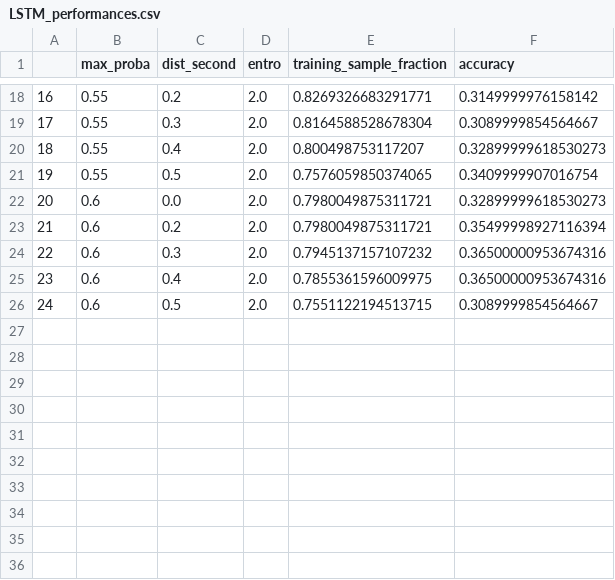
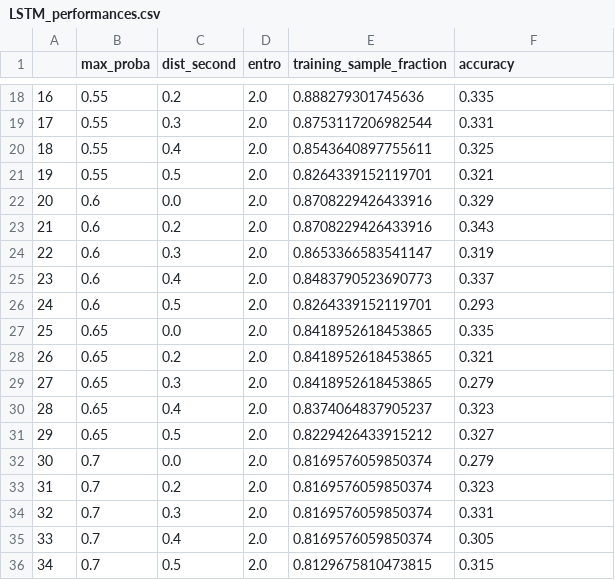
Before and after one commit to MatthNig/name_to_origin, a CSV file: Classification_models/LSTM_performances.csv, drawn as a sheet; only a part is shown, gaps mark what is left out; the diff covers the shown part only.

```diff
--- a/Classification_models/LSTM_performances.csv
+++ b/Classification_models/LSTM_performances.csv
@@ -18,9 +18,19 @@
-16,0.55,0.2,2.0,0.8269326683291771,0.3149999976158142
-17,0.55,0.3,2.0,0.8164588528678304,0.3089999854564667
-18,0.55,0.4,2.0,0.800498753117207,0.32899999618530273
-19,0.55,0.5,2.0,0.7576059850374065,0.3409999907016754
-20,0.6,0.0,2.0,0.7980049875311721,0.32899999618530273
-21,0.6,0.2,2.0,0.7980049875311721,0.35499998927116394
-22,0.6,0.3,2.0,0.7945137157107232,0.36500000953674316
-23,0.6,0.4,2.0,0.7855361596009975,0.36500000953674316
-24,0.6,0.5,2.0,0.7551122194513715,0.3089999854564667
+16,0.55,0.2,2.0,0.888279301745636,0.335
+17,0.55,0.3,2.0,0.8753117206982544,0.331
+18,0.55,0.4,2.0,0.8543640897755611,0.325
+19,0.55,0.5,2.0,0.8264339152119701,0.321
+20,0.6,0.0,2.0,0.8708229426433916,0.329
+21,0.6,0.2,2.0,0.8708229426433916,0.343
+22,0.6,0.3,2.0,0.8653366583541147,0.319
+23,0.6,0.4,2.0,0.8483790523690773,0.337
+24,0.6,0.5,2.0,0.8264339152119701,0.293
+25,0.65,0.0,2.0,0.8418952618453865,0.335
+26,0.65,0.2,2.0,0.8418952618453865,0.321
+27,0.65,0.3,2.0,0.8418952618453865,0.279
+28,0.65,0.4,2.0,0.8374064837905237,0.323
+29,0.65,0.5,2.0,0.8229426433915212,0.327
+30,0.7,0.0,2.0,0.8169576059850374,0.279
+31,0.7,0.2,2.0,0.8169576059850374,0.323
+32,0.7,0.3,2.0,0.8169576059850374,0.331
+33,0.7,0.4,2.0,0.8169576059850374,0.305
+34,0.7,0.5,2.0,0.8129675810473815,0.315
```
Also changed, not shown: 32 edited cells elsewhere in this file, 3 other files.
